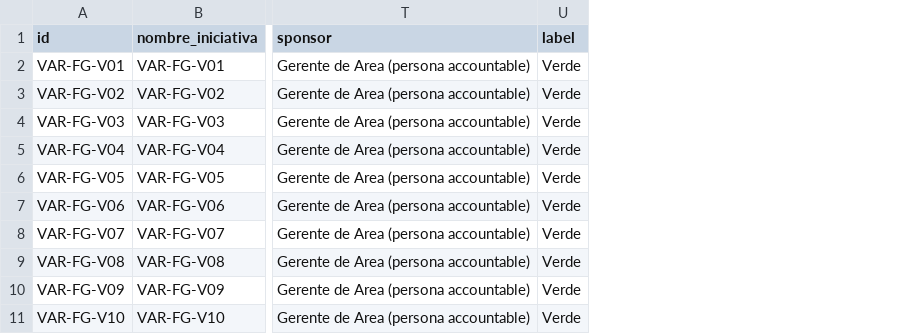
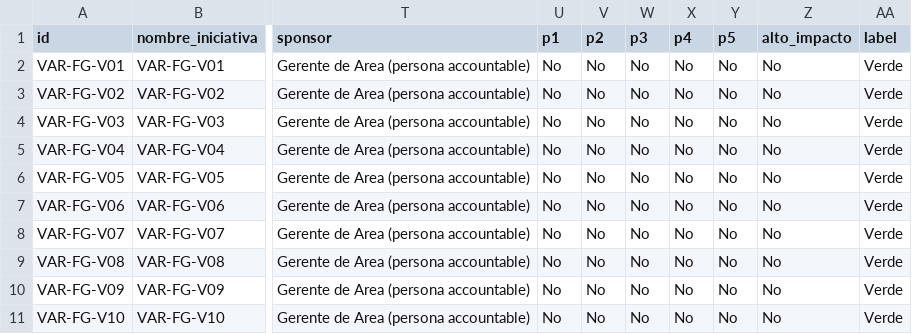
Before and after one commit to mberliner/reflexio, a CSV file: dspy_gepa_poc/datasets/variations/flujo_intents_fast_gate_var.csv, drawn as a sheet; only a part is shown, gaps mark what is left out; the diff names each change by its address in the sheet, - before the commit and + after, or states it on an @@ line.

Commit message:
feat(fast_gate): anotar P1..P5+alto_impacto en train/val + few-shot - iteracion 2
Los 46 VAR-FG quedan anotados con las 5 preguntas Si/No + alto_impacto
(make_variations._FG_PREGUNTAS), conteo-consistentes con el color
(derive_color reproduce el color en las 76 filas). Infra: write_variations emite
las columnas extra para fast_gate; dataset.py las propaga (STAGE_EXTRA_COLUMNS) y
suma alto_impacto a las output columns; enrich puebla train/val desde el _var.csv
y test desde fast_gate_v1. Config: few-shot k=8 + metrica por-pregunta (evalua
P1..P5 + alto_impacto + color) para dar a GEPA feedback fino.

Diagnostico (gpt-4.1-mini): color 76,7->80,0% (supera el end-to-end); alto_impacto
63,3->80,0% (el few-shot con casos acotados/reversibles calibro el cuello). Cuello
remanente: alto_impacto (sobre-escala a Negro), a optimizar con GEPA (iter 3).

```diff
--- a/dspy_gepa_poc/datasets/variations/flujo_intents_fast_gate_var.csv
+++ b/dspy_gepa_poc/datasets/variations/flujo_intents_fast_gate_var.csv
+column U (p1), rows 2-11: all No
+column V (p2), rows 2-11: all No
+column W (p3), rows 2-11: all No
+column X (p4), rows 2-11: all No
+column Y (p5), rows 2-11: all No
+column Z (alto_impacto), rows 2-11: all No
```
Also changed, not shown: dspy_gepa_poc/datasets/flujo_intents_fast_gate.csv, 5 other files.
